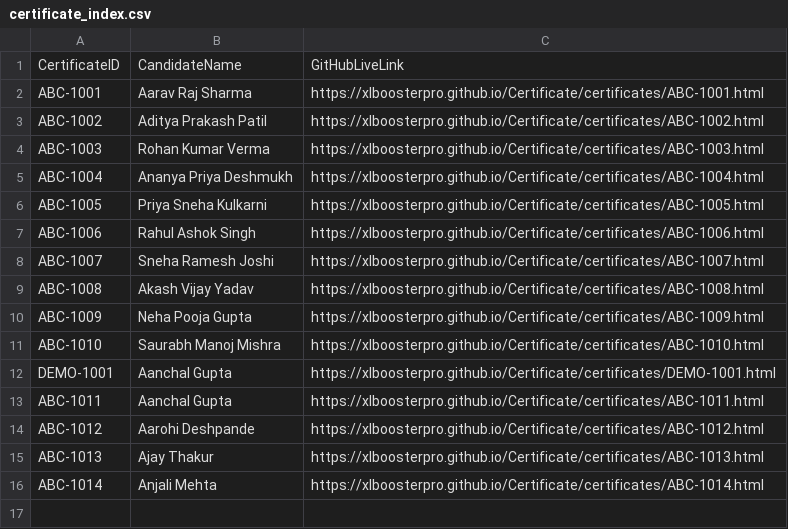
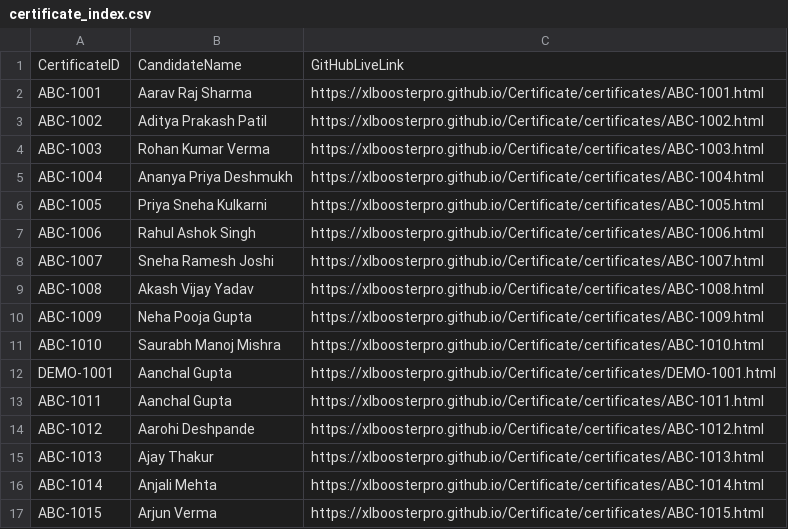
Before and after one commit to XLBoosterPro/Certificate, a CSV file: certificates/certificate_index.csv, drawn as a sheet.

Commit message:
XLBooster: Upload certificates/certificate_index.csv

```diff
--- a/certificates/certificate_index.csv
+++ b/certificates/certificate_index.csv
@@ -16 +16,2 @@ CertificateID,CandidateName,GitHubLiveLink
 "ABC-1014","Anjali Mehta","https://xlboosterpro.github.io/Certificate/certificates/ABC-1014.html"
+"ABC-1015","Arjun Verma","https://xlboosterpro.github.io/Certificate/certificates/ABC-1015.html"
```
